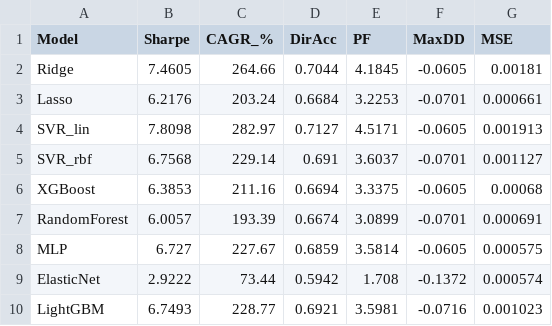
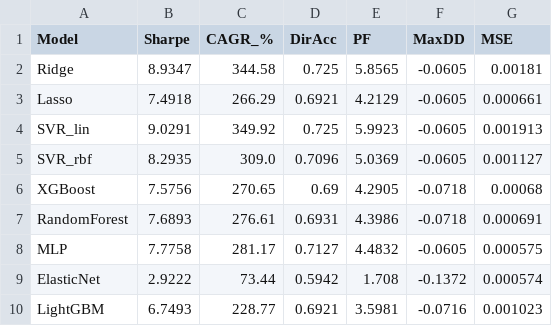
Before and after one commit to Jintao-Xu/Market_predictor, a CSV file: gold_prediction/results/all_model_metrics.csv, drawn as a sheet; only a part is shown; the diff covers the shown part only.

```diff
--- a/gold_prediction/results/all_model_metrics.csv
+++ b/gold_prediction/results/all_model_metrics.csv
@@ -1,9 +1,9 @@
 Model,Sharpe,CAGR_%,DirAcc,PF,MaxDD,MSE
-Ridge,7.4605,264.66,0.7044,4.1845,-0.0605,0.00181
-Lasso,6.2176,203.24,0.6684,3.2253,-0.0701,0.000661
-SVR_lin,7.8098,282.97,0.7127,4.5171,-0.0605,0.001913
-SVR_rbf,6.7568,229.14,0.691,3.6037,-0.0701,0.001127
-XGBoost,6.3853,211.16,0.6694,3.3375,-0.0605,0.00068
-RandomForest,6.0057,193.39,0.6674,3.0899,-0.0701,0.000691
-MLP,6.727,227.67,0.6859,3.5814,-0.0605,0.000575
+Ridge,8.9347,344.58,0.725,5.8565,-0.0605,0.00181
+Lasso,7.4918,266.29,0.6921,4.2129,-0.0605,0.000661
+SVR_lin,9.0291,349.92,0.725,5.9923,-0.0605,0.001913
+SVR_rbf,8.2935,309.0,0.7096,5.0369,-0.0605,0.001127
+XGBoost,7.5756,270.65,0.69,4.2905,-0.0718,0.00068
+RandomForest,7.6893,276.61,0.6931,4.3986,-0.0718,0.000691
+MLP,7.7758,281.17,0.7127,4.4832,-0.0605,0.000575
 ElasticNet,2.9222,73.44,0.5942,1.708,-0.1372,0.000574
```
Also changed, not shown: 18 edited cells elsewhere in this file, 17 other files.
